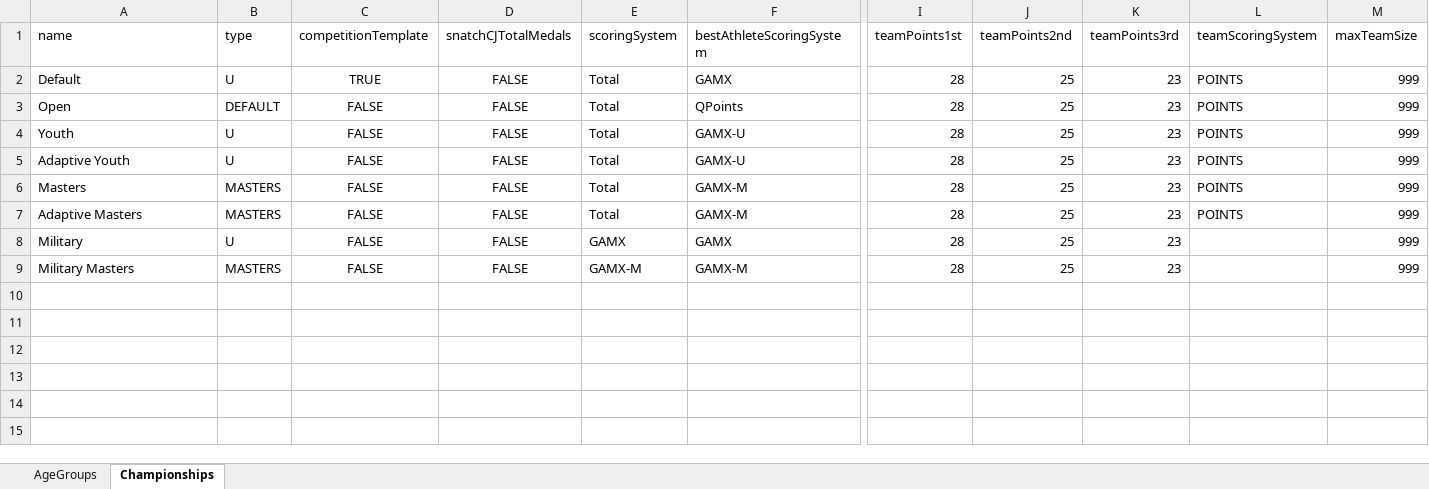
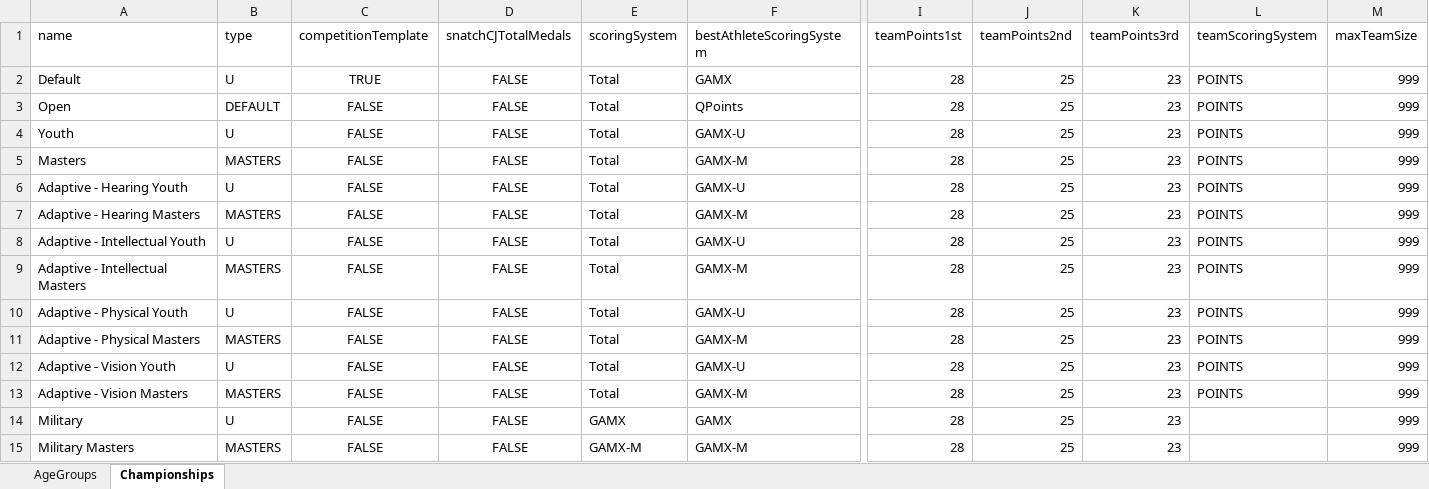
Before and after one commit to nemikor-solutions/usaw-owlcms, an Excel workbook: local/agegroups/USAW.xlsx, sheet Championships, drawn as a sheet; only a part is shown, gaps mark what is left out; values as stored, in another font and other column widths than the file's, no borders; removed rows and columns are numbered as before the commit, all else as after; rows hold the shown columns only; the diff names each change by its address in the sheet, - before the commit and + after, or states it on an @@ line.

```diff
--- a/local/agegroups/USAW.xlsx (sheet Championships)
+++ b/local/agegroups/USAW.xlsx (sheet Championships)
-row 5: Adaptive Youth | U | FALSE | FALSE | Total | GAMX-U | 28 | 25 | 23 | POINTS | 999
+row 6: Adaptive - Hearing Youth | U | FALSE | FALSE | Total | GAMX-U | 28 | 25 | 23 | POINTS | 999
+row 7: Adaptive - Hearing Masters | MASTERS | FALSE | FALSE | Total | GAMX-M | 28 | 25 | 23 | POINTS | 999
+row 8: Adaptive - Intellectual Youth | U | FALSE | FALSE | Total | GAMX-U | 28 | 25 | 23 | POINTS | 999
+row 9: Adaptive - Intellectual Masters | MASTERS | FALSE | FALSE | Total | GAMX-M | 28 | 25 | 23 | POINTS | 999
+row 10: Adaptive - Physical Youth | U | FALSE | FALSE | Total | GAMX-U | 28 | 25 | 23 | POINTS | 999
+row 11: Adaptive - Physical Masters | MASTERS | FALSE | FALSE | Total | GAMX-M | 28 | 25 | 23 | POINTS | 999
+row 12: Adaptive - Vision Youth | U | FALSE | FALSE | Total | GAMX-U | 28 | 25 | 23 | POINTS | 999
-A13 (name): Adaptive Masters
+A13 (name): Adaptive - Vision Masters
```
Also changed, not shown: sheet AgeGroups, 1 other file.
